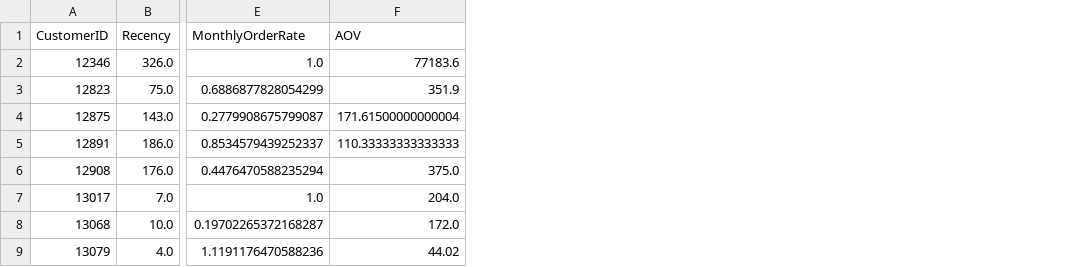
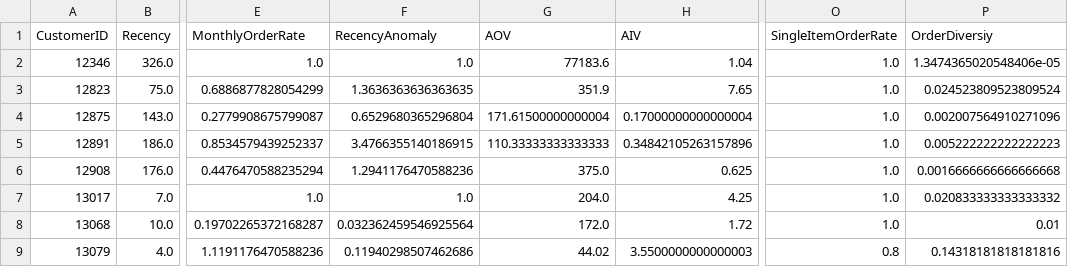
Before and after one commit to LouisTran1701/ecommerce-customer-segmentation, a CSV file: data/processed/b2b_customers.csv, drawn as a sheet; only a part is shown, gaps mark what is left out; the diff names each change by its address in the sheet, - before the commit and + after, or states it on an @@ line.

Commit message:
fix: resolve inf bug in RecencyAnomaly and add markdown docs for modeling pipeline

```diff
--- a/data/processed/b2b_customers.csv
+++ b/data/processed/b2b_customers.csv
+column F (RecencyAnomaly), rows 2-9: 1.0 | 1.3636363636363635 | 0.6529680365296804 | 3.4766355140186915 | 1.2941176470588236 | 1.0 | 0.032362459546925564 | 0.11940298507462686
+column H (AIV), rows 2-9: 1.04 | 7.65 | 0.17000000000000004 | 0.34842105263157896 | 0.625 | 4.25 | 1.72 | 3.5500000000000003
+column O (SingleItemOrderRate), rows 2-9: 1.0 | 1.0 | 1.0 | 1.0 | 1.0 | 1.0 | 1.0 | 0.8
+column P (OrderDiversiy), rows 2-9: 1.3474365020548406e-05 | 0.024523809523809524 | 0.002007564910271096 | 0.005222222222222223 | 0.0016666666666666668 | 0.020833333333333332 | 0.01 | 0.14318181818181816
```
Also changed, not shown: 2 other files.
